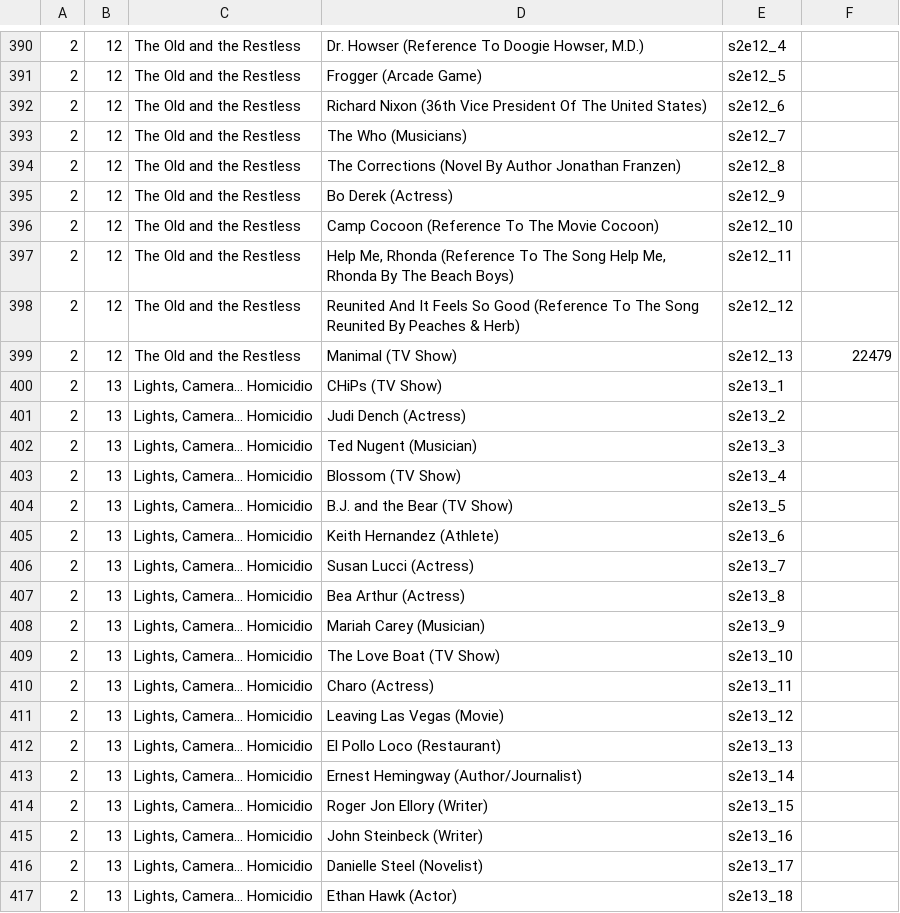
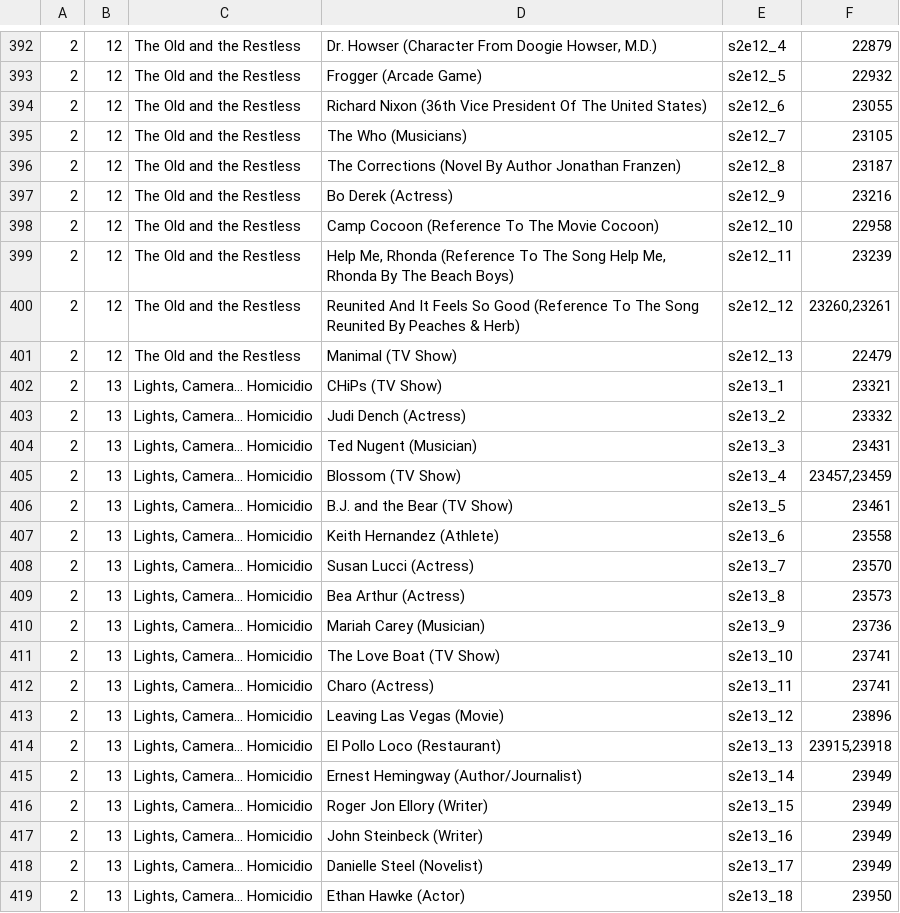
Before and after one commit to daih27/psychphinder, a CSV file: assets/references.csv, drawn as a sheet; only a part is shown, gaps mark what is left out; the diff covers the shown part only.

Commit message:
Complete season 2 references

```diff
--- a/assets/references.csv
+++ b/assets/references.csv
@@ -390,28 +392,28 @@
-2;12;The Old and the Restless;Dr. Howser (Reference To Doogie Howser, M.D.);s2e12_4;
-2;12;The Old and the Restless;Frogger (Arcade Game);s2e12_5;
-2;12;The Old and the Restless;Richard Nixon (36th Vice President Of The United States);s2e12_6;
-2;12;The Old and the Restless;The Who (Musicians);s2e12_7;
-2;12;The Old and the Restless;The Corrections (Novel By Author Jonathan Franzen);s2e12_8;
-2;12;The Old and the Restless;Bo Derek (Actress);s2e12_9;
-2;12;The Old and the Restless;Camp Cocoon (Reference To The Movie Cocoon);s2e12_10;
-2;12;The Old and the Restless;Help Me, Rhonda (Reference To The Song Help Me, Rhonda By The Beach Boys);s2e12_11;
-2;12;The Old and the Restless;Reunited And It Feels So Good (Reference To The Song Reunited By Peaches & Herb);s2e12_12;
+2;12;The Old and the Restless;Dr. Howser (Character From Doogie Howser, M.D.);s2e12_4;22879
+2;12;The Old and the Restless;Frogger (Arcade Game);s2e12_5;22932
+2;12;The Old and the Restless;Richard Nixon (36th Vice President Of The United States);s2e12_6;23055
+2;12;The Old and the Restless;The Who (Musicians);s2e12_7;23105
+2;12;The Old and the Restless;The Corrections (Novel By Author Jonathan Franzen);s2e12_8;23187
+2;12;The Old and the Restless;Bo Derek (Actress);s2e12_9;23216
+2;12;The Old and the Restless;Camp Cocoon (Reference To The Movie Cocoon);s2e12_10;22958
+2;12;The Old and the Restless;Help Me, Rhonda (Reference To The Song Help Me, Rhonda By The Beach Boys);s2e12_11;23239
+2;12;The Old and the Restless;Reunited And It Feels So Good (Reference To The Song Reunited By Peaches & Herb);s2e12_12;23260,23261
 2;12;The Old and the Restless;Manimal (TV Show);s2e12_13;22479
-2;13;Lights, Camera... Homicidio;CHiPs (TV Show);s2e13_1;
-2;13;Lights, Camera... Homicidio;Judi Dench (Actress);s2e13_2;
-2;13;Lights, Camera... Homicidio;Ted Nugent (Musician);s2e13_3;
-2;13;Lights, Camera... Homicidio;Blossom (TV Show);s2e13_4;
-2;13;Lights, Camera... Homicidio;B.J. and the Bear (TV Show);s2e13_5;
-2;13;Lights, Camera... Homicidio;Keith Hernandez (Athlete);s2e13_6;
-2;13;Lights, Camera... Homicidio;Susan Lucci (Actress);s2e13_7;
-2;13;Lights, Camera... Homicidio;Bea Arthur (Actress);s2e13_8;
-2;13;Lights, Camera... Homicidio;Mariah Carey (Musician);s2e13_9;
-2;13;Lights, Camera... Homicidio;The Love Boat (TV Show);s2e13_10;
-2;13;Lights, Camera... Homicidio;Charo (Actress);s2e13_11;
-2;13;Lights, Camera... Homicidio;Leaving Las Vegas (Movie);s2e13_12;
-2;13;Lights, Camera... Homicidio;El Pollo Loco (Restaurant);s2e13_13;
-2;13;Lights, Camera... Homicidio;Ernest Hemingway (Author/Journalist);s2e13_14;
-2;13;Lights, Camera... Homicidio;Roger Jon Ellory (Writer);s2e13_15;
-2;13;Lights, Camera... Homicidio;John Steinbeck (Writer);s2e13_16;
-2;13;Lights, Camera... Homicidio;Danielle Steel (Novelist);s2e13_17;
-2;13;Lights, Camera... Homicidio;Ethan Hawk (Actor);s2e13_18;
+2;13;Lights, Camera... Homicidio;CHiPs (TV Show);s2e13_1;23321
+2;13;Lights, Camera... Homicidio;Judi Dench (Actress);s2e13_2;23332
+2;13;Lights, Camera... Homicidio;Ted Nugent (Musician);s2e13_3;23431
+2;13;Lights, Camera... Homicidio;Blossom (TV Show);s2e13_4;23457,23459
+2;13;Lights, Camera... Homicidio;B.J. and the Bear (TV Show);s2e13_5;23461
+2;13;Lights, Camera... Homicidio;Keith Hernandez (Athlete);s2e13_6;23558
+2;13;Lights, Camera... Homicidio;Susan Lucci (Actress);s2e13_7;23570
+2;13;Lights, Camera... Homicidio;Bea Arthur (Actress);s2e13_8;23573
+2;13;Lights, Camera... Homicidio;Mariah Carey (Musician);s2e13_9;23736
+2;13;Lights, Camera... Homicidio;The Love Boat (TV Show);s2e13_10;23741
+2;13;Lights, Camera... Homicidio;Charo (Actress);s2e13_11;23741
+2;13;Lights, Camera... Homicidio;Leaving Las Vegas (Movie);s2e13_12;23896
+2;13;Lights, Camera... Homicidio;El Pollo Loco (Restaurant);s2e13_13;23915,23918
+2;13;Lights, Camera... Homicidio;Ernest Hemingway (Author/Journalist);s2e13_14;23949
+2;13;Lights, Camera... Homicidio;Roger Jon Ellory (Writer);s2e13_15;23949
+2;13;Lights, Camera... Homicidio;John Steinbeck (Writer);s2e13_16;23949
+2;13;Lights, Camera... Homicidio;Danielle Steel (Novelist);s2e13_17;23949
+2;13;Lights, Camera... Homicidio;Ethan Hawke (Actor);s2e13_18;23950
```
Also changed, not shown: 8 added rows and 94 edited cells elsewhere in this file.
